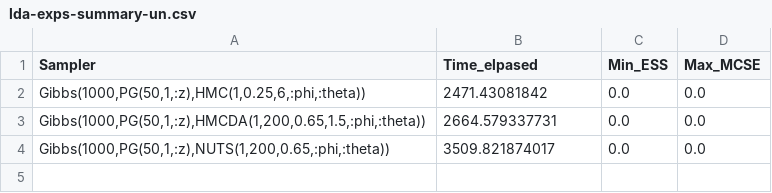
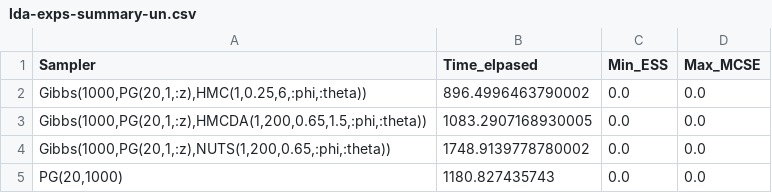
Before and after one commit to TuringLang/Turing.jl, a CSV file: nips-2017/lda-exps-summary-un.csv, drawn as a sheet.

```diff
--- a/nips-2017/lda-exps-summary-un.csv
+++ b/nips-2017/lda-exps-summary-un.csv
@@ -1,4 +1,5 @@
 "Sampler","Time_elpased","Min_ESS","Max_MCSE"
-"Gibbs(1000,PG(50,1,:z),HMC(1,0.25,6,:phi,:theta))",2471.43081842,0.0,0.0
-"Gibbs(1000,PG(50,1,:z),HMCDA(1,200,0.65,1.5,:phi,:theta))",2664.579337731,0.0,0.0
-"Gibbs(1000,PG(50,1,:z),NUTS(1,200,0.65,:phi,:theta))",3509.821874017,0.0,0.0
+"Gibbs(1000,PG(20,1,:z),HMC(1,0.25,6,:phi,:theta))",896.4996463790002,0.0,0.0
+"Gibbs(1000,PG(20,1,:z),HMCDA(1,200,0.65,1.5,:phi,:theta))",1083.2907168930005,0.0,0.0
+"Gibbs(1000,PG(20,1,:z),NUTS(1,200,0.65,:phi,:theta))",1748.9139778780002,0.0,0.0
+"PG(20,1000)",1180.827435743,0.0,0.0
```
Also changed, not shown: nips-2017/lda-exps-summary.csv, 17 other files.
